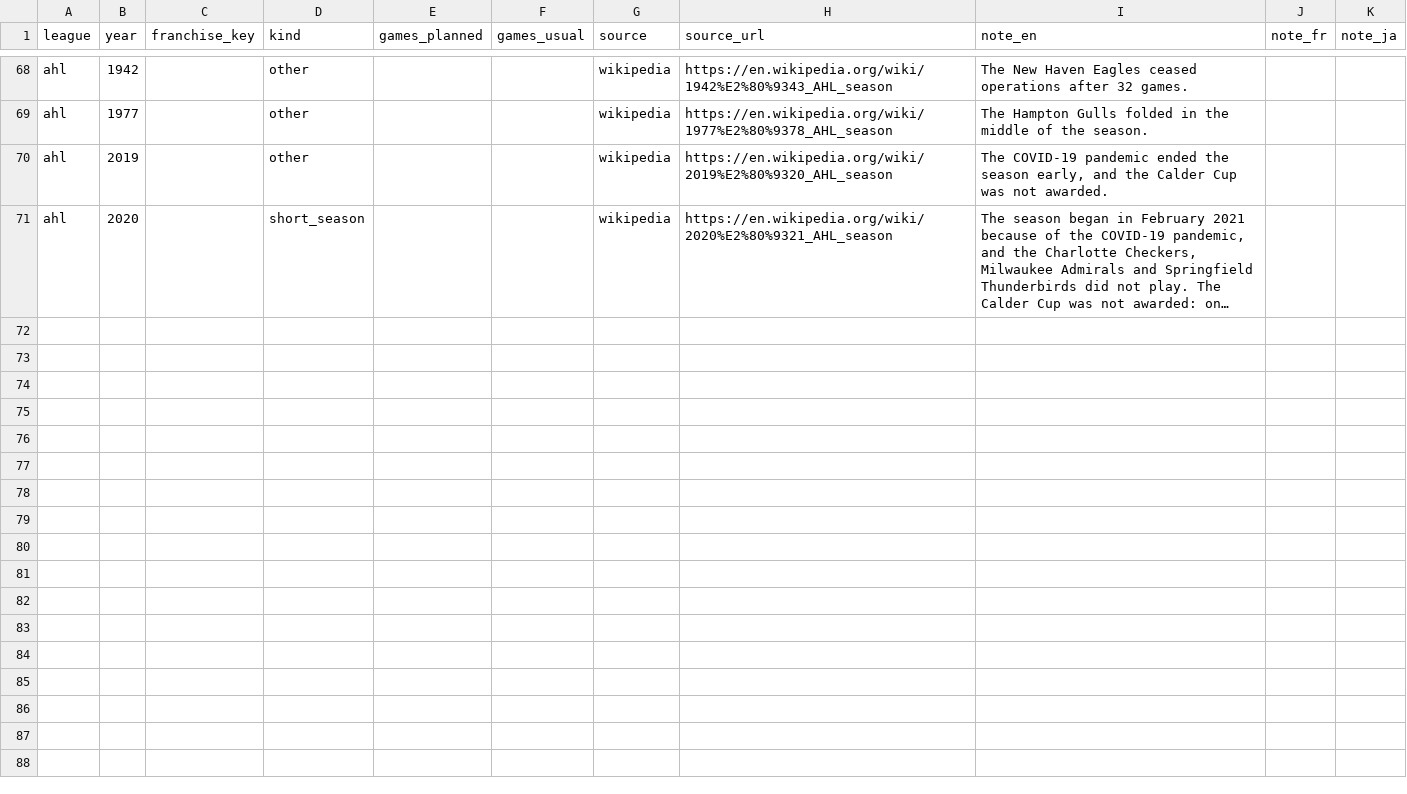
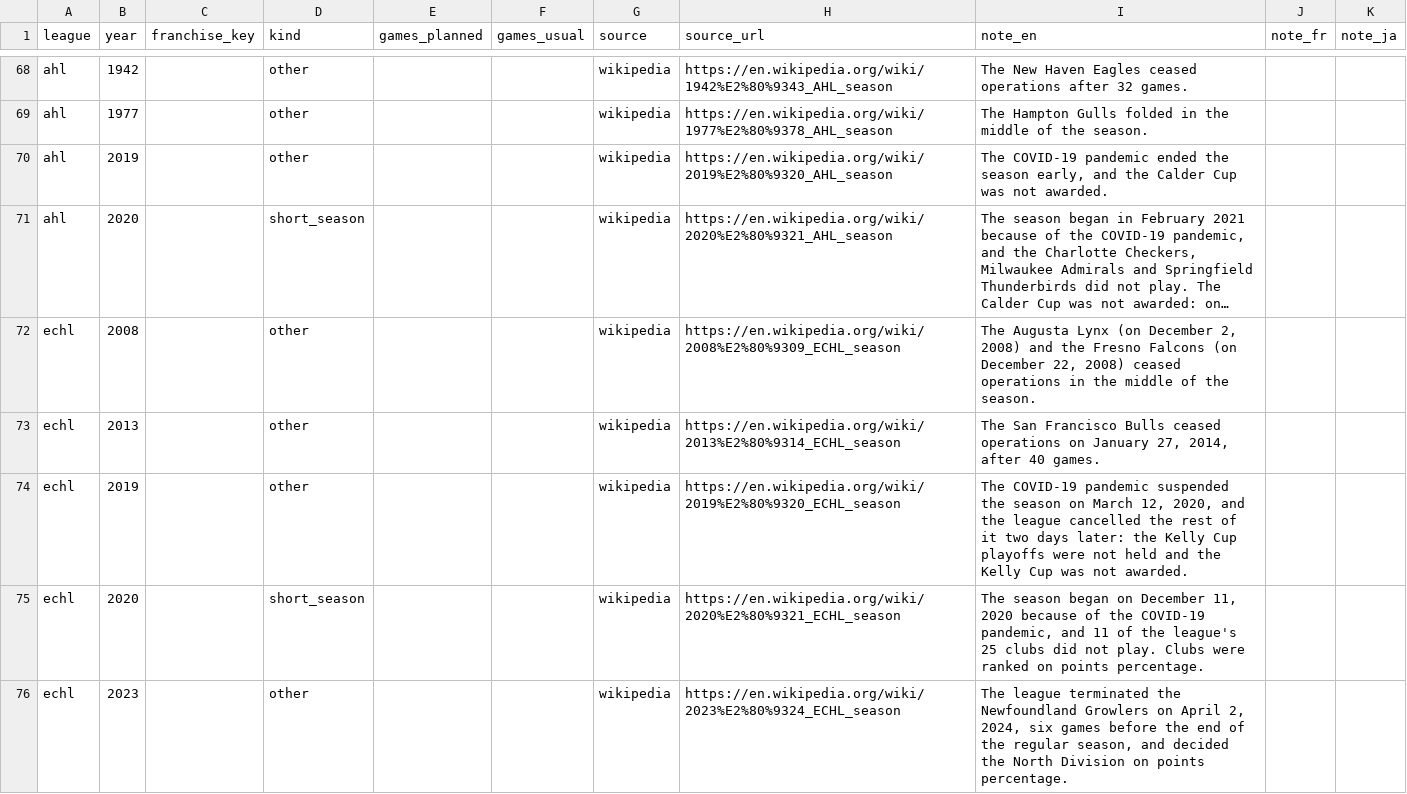
Before and after one commit to spxis/spx-stats, a CSV file: db/seed/season_note.csv, drawn as a sheet; only a part is shown, gaps mark what is left out; long unchanged cells end in …; the diff names each change by its address in the sheet, - before the commit and + after, or states it on an @@ line.

Commit message:
feat(db): the ECHL from Wikipedia, 1988 to 2025
Same pipeline as the AHL (scripts/hockey_minor, legacy_wikipedia_hockey_minor): standings, series, games, champions, 64 franchises from the league's timelines, NHL parents from the linked articles (233, 234, migration 163). The 1996-2001 T column is read as overtime losses.

```diff
--- a/db/seed/season_note.csv
+++ b/db/seed/season_note.csv
+row 72: echl | 2008 |  | other |  |  | wikipedia | https://en.wikipedia.org/wiki/2008%E2%80%9309_ECHL_season | The Augusta Lynx (on December 2, 2008) and the Fresno Falcons (on December 22, 2008) ceased operations in the middle of the season.
+row 73: echl | 2013 |  | other |  |  | wikipedia | https://en.wikipedia.org/wiki/2013%E2%80%9314_ECHL_season | The San Francisco Bulls ceased operations on January 27, 2014, after 40 games.
+row 74: echl | 2019 |  | other |  |  | wikipedia | https://en.wikipedia.org/wiki/2019%E2%80%9320_ECHL_season | The COVID-19 pandemic suspended the season on March 12, 2020, and the league cancelled the rest of it two days later: the Kelly Cup playoffs were not held and the Kelly Cup was not awarded.
+row 75: echl | 2020 |  | short_season |  |  | wikipedia | https://en.wikipedia.org/wiki/2020%E2%80%9321_ECHL_season | The season began on December 11, 2020 because of the COVID-19 pandemic, and 11 of the league's 25 clubs did not play. Clubs were ranked on points percentage.
+row 76: echl | 2023 |  | other |  |  | wikipedia | https://en.wikipedia.org/wiki/2023%E2%80%9324_ECHL_season | The league terminated the Newfoundland Growlers on April 2, 2024, six games before the end of the regular season, and decided the North Division on points percentage.
```
Also changed, not shown: db/seed/title_not_awarded.csv, 14 other files.
